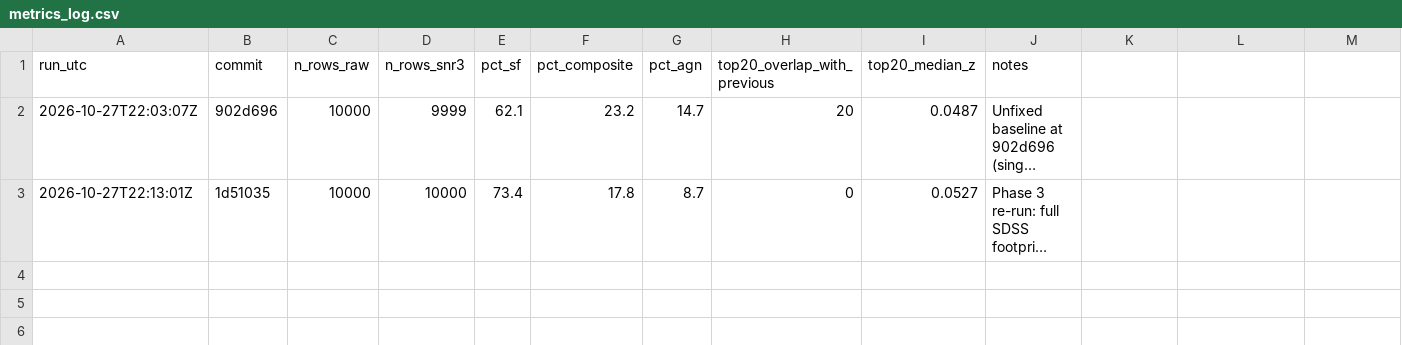
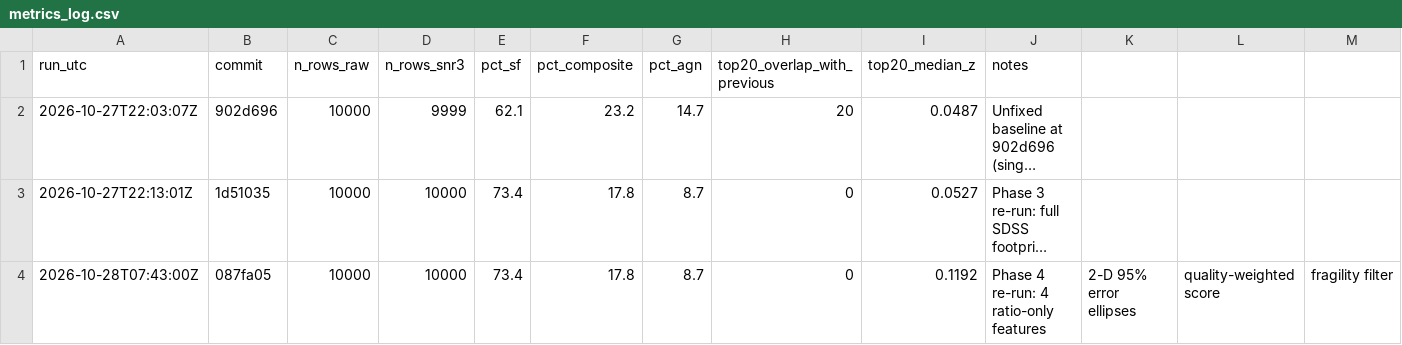
Before and after one commit to adityavsb/bpt-diagram-sdss, a CSV file: notebooks/metrics_log.csv, drawn as a sheet; long unchanged cells end in …; the diff names each change by its address in the sheet, - before the commit and + after, or states it on an @@ line.

```diff
--- a/notebooks/metrics_log.csv
+++ b/notebooks/metrics_log.csv
+row 4: 2026-10-28T07:43:00Z | 087fa05 | 10000 | 10000 | 73.4 | 17.8 | 8.7 | 0 | 0.1192 | Phase 4 re-run: 4 ratio-only features | 2-D 95% error ellipses | quality-weighted score | fragility filter
```
Also changed, not shown: data/sdss_anomaly_candidates.csv, 1 other file.
